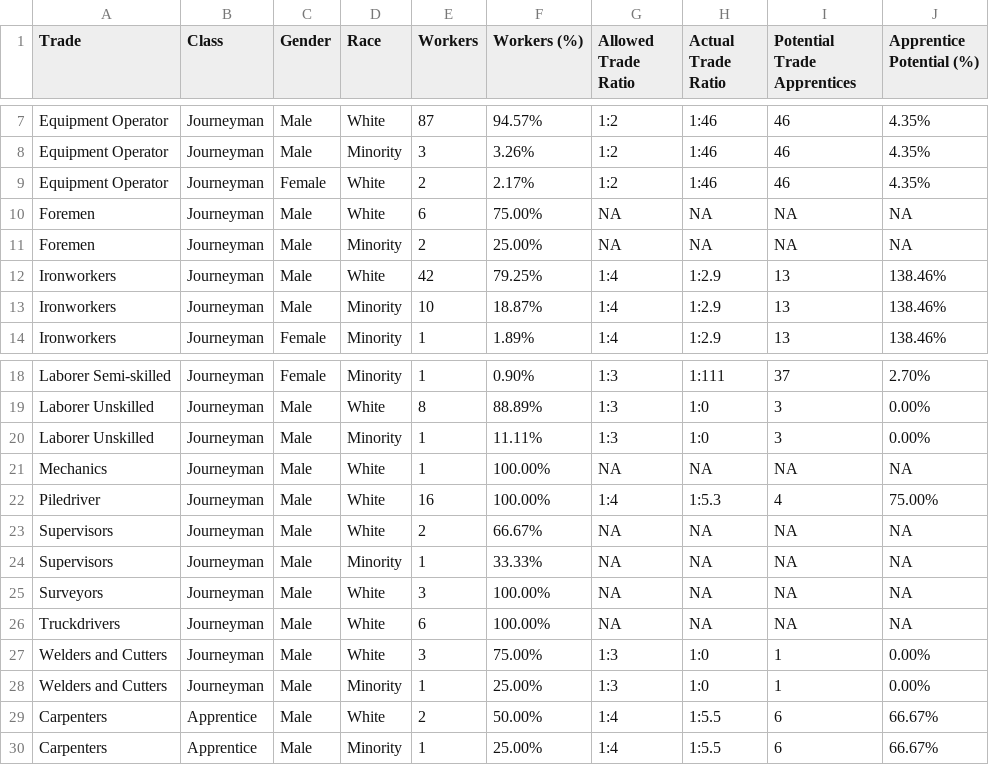
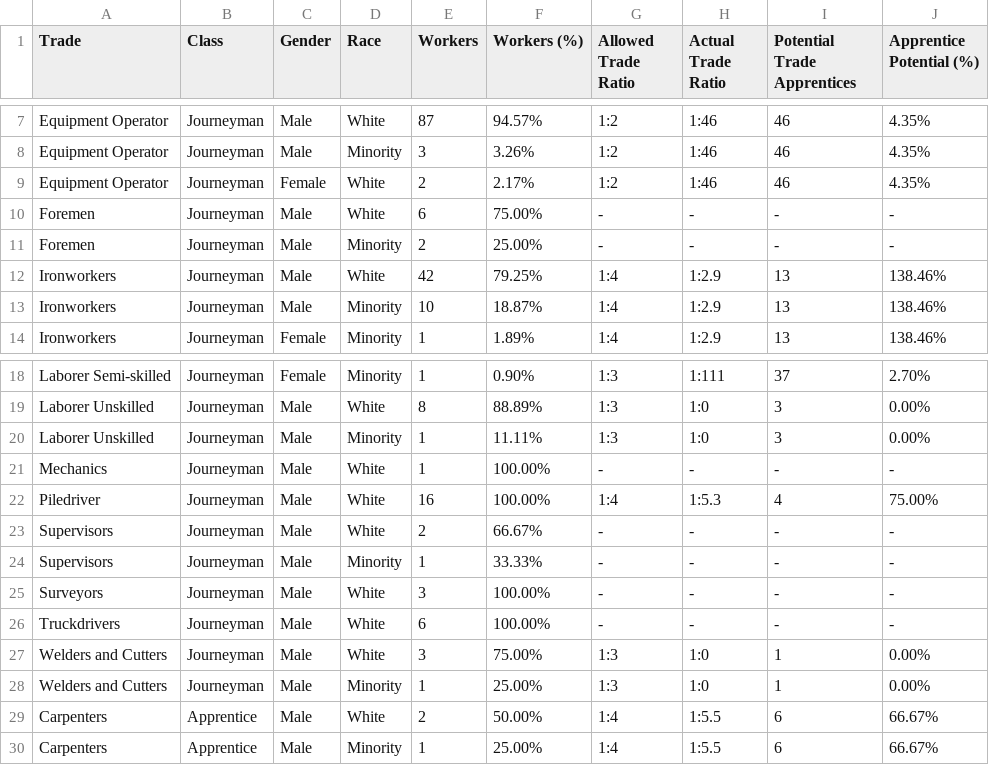
Before and after one commit to jamisoncrawford/REIS, a CSV file: Graphics/hw_sxrc_class_tbl.csv, drawn as a sheet; only a part is shown, gaps mark what is left out.

```diff
--- a/Graphics/hw_sxrc_class_tbl.csv
+++ b/Graphics/hw_sxrc_class_tbl.csv
@@ -9,4 +9,4 @@ Equipment Operator,Journeyman,Male,Minority,3,3.26%,1:2,1:46,46,4.35%
 Equipment Operator,Journeyman,Female,White,2,2.17%,1:2,1:46,46,4.35%
-Foremen,Journeyman,Male,White,6,75.00%,NA,NA,NA,NA
-Foremen,Journeyman,Male,Minority,2,25.00%,NA,NA,NA,NA
+Foremen,Journeyman,Male,White,6,75.00%,-,-,-,-
+Foremen,Journeyman,Male,Minority,2,25.00%,-,-,-,-
 Ironworkers,Journeyman,Male,White,42,79.25%,1:4,1:2.9,13,138.46%
@@ -20,8 +20,8 @@ Laborer Unskilled,Journeyman,Male,White,8,88.89%,1:3,1:0,3,0.00%
 Laborer Unskilled,Journeyman,Male,Minority,1,11.11%,1:3,1:0,3,0.00%
-Mechanics,Journeyman,Male,White,1,100.00%,NA,NA,NA,NA
+Mechanics,Journeyman,Male,White,1,100.00%,-,-,-,-
 Piledriver,Journeyman,Male,White,16,100.00%,1:4,1:5.3,4,75.00%
-Supervisors,Journeyman,Male,White,2,66.67%,NA,NA,NA,NA
-Supervisors,Journeyman,Male,Minority,1,33.33%,NA,NA,NA,NA
-Surveyors,Journeyman,Male,White,3,100.00%,NA,NA,NA,NA
-Truckdrivers,Journeyman,Male,White,6,100.00%,NA,NA,NA,NA
+Supervisors,Journeyman,Male,White,2,66.67%,-,-,-,-
+Supervisors,Journeyman,Male,Minority,1,33.33%,-,-,-,-
+Surveyors,Journeyman,Male,White,3,100.00%,-,-,-,-
+Truckdrivers,Journeyman,Male,White,6,100.00%,-,-,-,-
 Welders and Cutters,Journeyman,Male,White,3,75.00%,1:3,1:0,1,0.00%
```
Also changed, not shown: Graphics/hc_in_city_tbl.csv, Graphics/hw_wf_class_tbl.csv, 45 other files.
